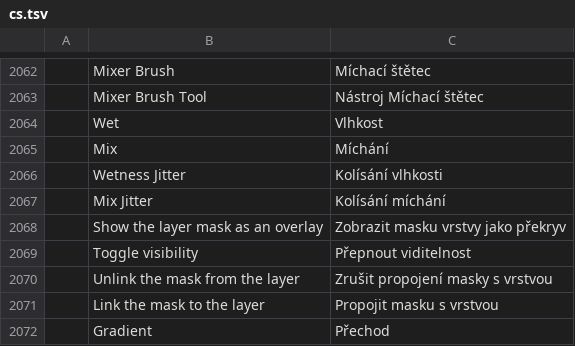
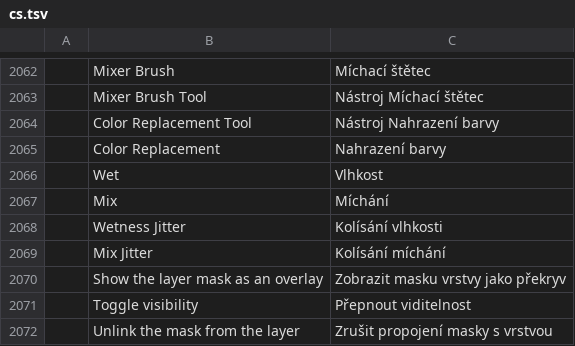
Before and after one commit to 00xJS/photocraft, a TSV file: crates/ui-egui/src/i18n/cs.tsv, drawn as a sheet; only a part is shown, gaps mark what is left out; the shorter side is filled out with more unchanged rows; the diff names each change by its address in the sheet, - before the commit and + after, or states it on an @@ line.

```diff
--- a/crates/ui-egui/src/i18n/cs.tsv
+++ b/crates/ui-egui/src/i18n/cs.tsv
+row 2064:  | Color Replacement Tool | Nástroj Nahrazení barvy
+row 2065:  | Color Replacement | Nahrazení barvy
```
Also changed, not shown: crates/ui-egui/src/i18n/el.tsv, crates/ui-egui/src/i18n/ko.tsv, 34 other files.
